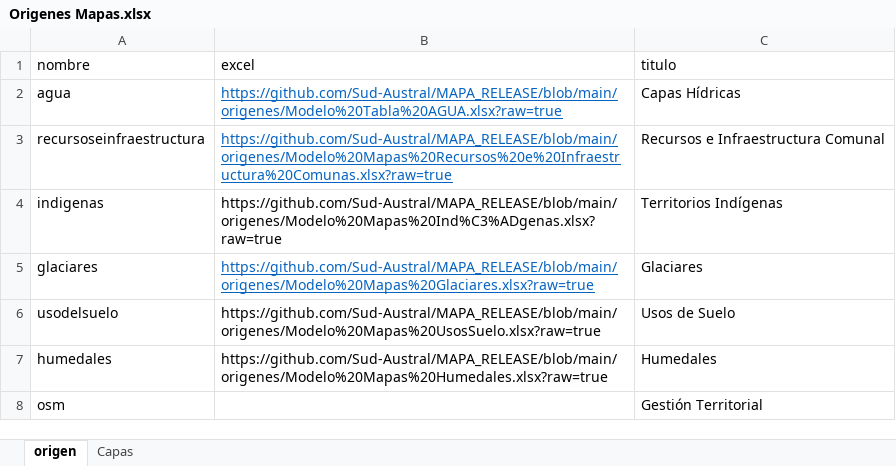
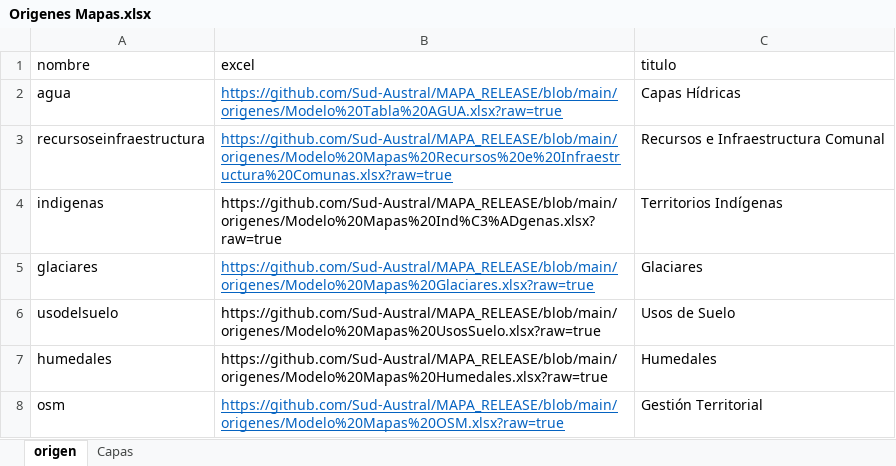
Before and after one commit to Sud-Austral/MAPA_RELEASE, an Excel workbook: origenes/Origenes Mapas.xlsx, sheet origen, drawn as a sheet; values as stored, in another font and other column widths than the file's, no borders; the diff names each change by its address in the sheet, - before the commit and + after, or states it on an @@ line.

Commit message:
Update Origenes Mapas.xlsx

```diff
--- a/origenes/Origenes Mapas.xlsx (sheet origen)
+++ b/origenes/Origenes Mapas.xlsx (sheet origen)
-B8 (excel): (empty)
+B8 (excel): https://github.com/Sud-Austral/MAPA_RELEASE/blob/main/origenes/Modelo%20Mapas%20OSM.xlsx?raw=true
```
